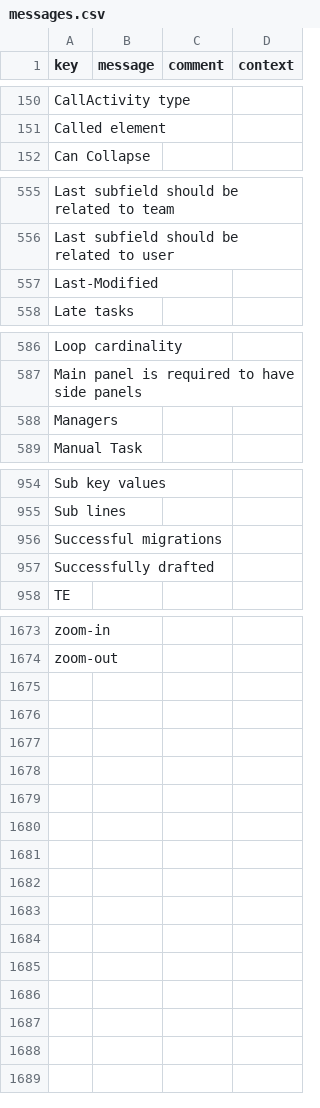
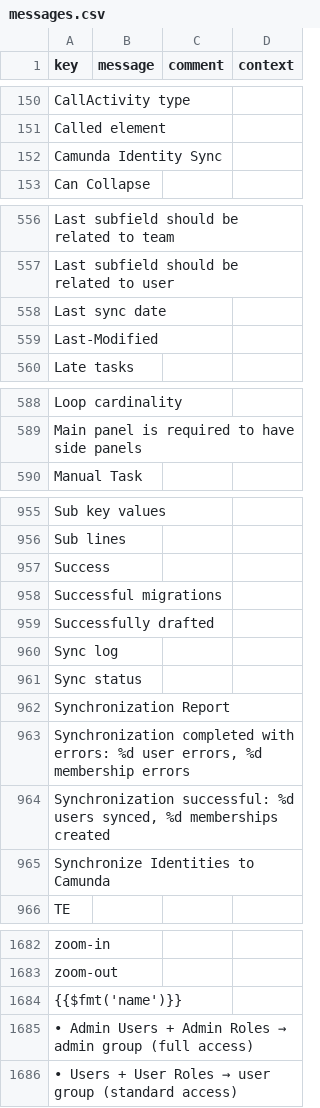
Before and after one commit to axelor/axelor-studio, a CSV file: src/main/resources/i18n/messages.csv, drawn as a sheet; only a part is shown, gaps mark what is left out; removed rows and columns are numbered as before the commit, all else as after; the diff covers the shown part only; the diff names each change by its address in the sheet, - before the commit and + after, or states it on an @@ line.

```diff
--- a/src/main/resources/i18n/messages.csv
+++ b/src/main/resources/i18n/messages.csv
+row 152: Camunda Identity Sync
+row 558: Last sync date
-row 588: Managers
+row 957: Success
+row 960: Sync log
+row 961: Sync status
+row 962: Synchronization Report
+row 963: Synchronization completed with errors: %d user errors, %d membership errors
+row 964: Synchronization successful: %d users synced, %d memberships created
+row 965: Synchronize Identities to Camunda
+row 1684: {{$fmt('name')}}
+row 1685: • Admin Users + Admin Roles → admin group (full access)
+row 1686: • Users + User Roles → user group (standard access)
```
Also changed, not shown: 2 added rows and 1 removed row elsewhere in this file, src/main/resources/i18n/messages_en.csv, src/main/resources/i18n/messages_fr.csv, 33 other files.
